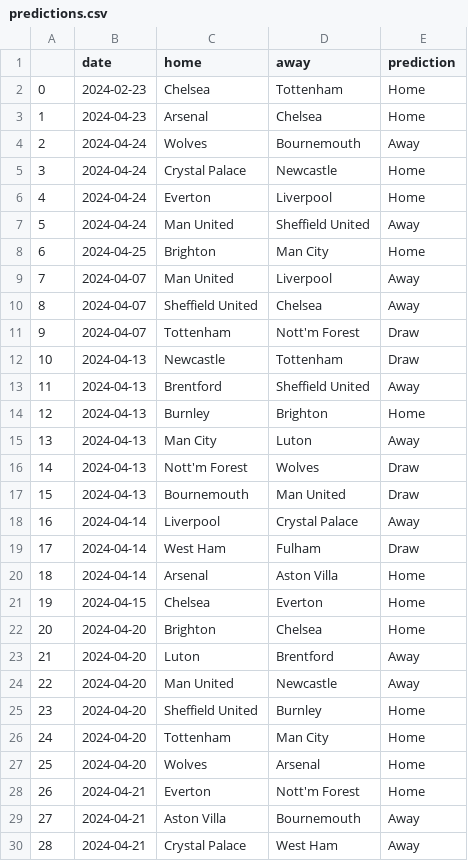
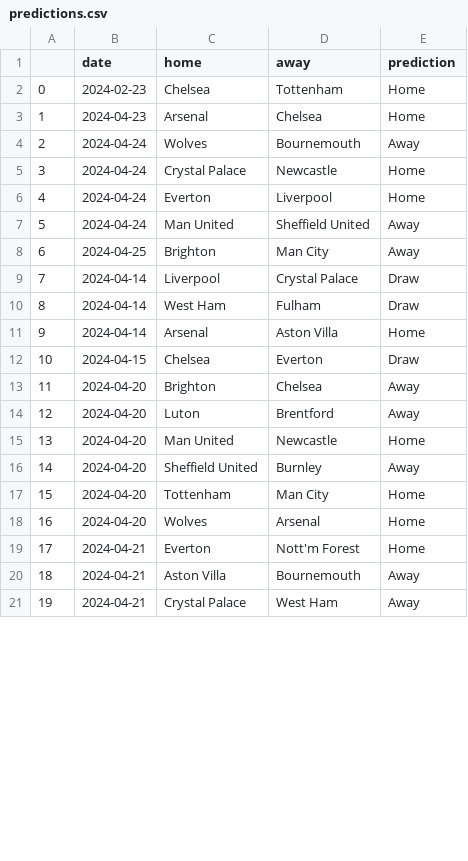
Before and after one commit to AndresNavarrete/football_predictor, a CSV file: data/ml/predictions.csv, drawn as a sheet; only a part is shown; removed rows and columns are numbered as before the commit, all else as after; the diff covers the shown part only; the diff names each change by its address in the sheet, - before the commit and + after, or states it on an @@ line.

Commit message:
Auto commit: Update predictions

```diff
--- a/data/ml/predictions.csv
+++ b/data/ml/predictions.csv
-E8 (prediction): Home
+E8 (prediction): Away
-row 9: 7 | 2024-04-07 | Man United | Liverpool | Away
-row 10: 8 | 2024-04-07 | Sheffield United | Chelsea | Away
-row 11: 9 | 2024-04-07 | Tottenham | Nott'm Forest | Draw
-row 12: 10 | 2024-04-13 | Newcastle | Tottenham | Draw
-row 13: 11 | 2024-04-13 | Brentford | Sheffield United | Away
-row 14: 12 | 2024-04-13 | Burnley | Brighton | Home
-row 15: 13 | 2024-04-13 | Man City | Luton | Away
-row 16: 14 | 2024-04-13 | Nott'm Forest | Wolves | Draw
-row 17: 15 | 2024-04-13 | Bournemouth | Man United | Draw
@@ column A renumbered from row 9 down @@
-E9 (prediction): Away
+E9 (prediction): Draw
-E12 (prediction): Home
+E12 (prediction): Draw
-E13 (prediction): Home
+E13 (prediction): Away
-E15 (prediction): Away
+E15 (prediction): Home
-E16 (prediction): Home
+E16 (prediction): Away
```
Also changed, not shown: 22 edited cells elsewhere in this file, data/forecast/current_standings.csv, data/forecast/standings.csv, 2 other files.
